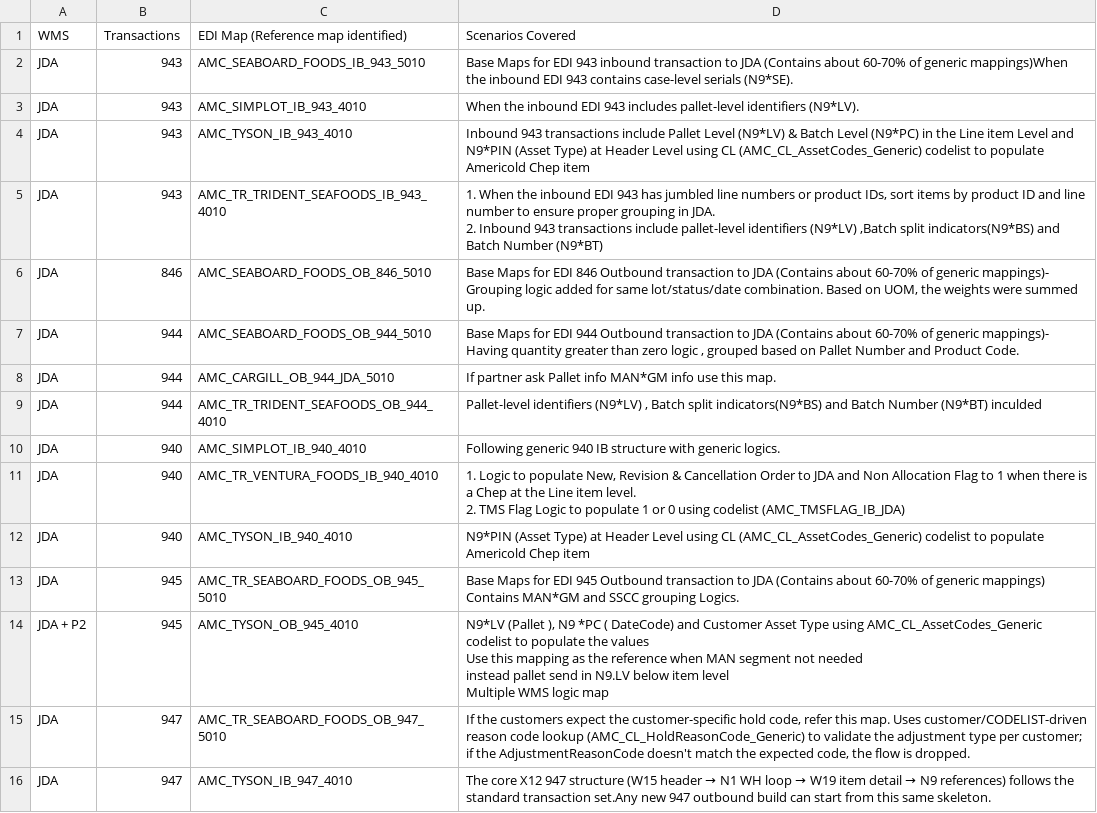
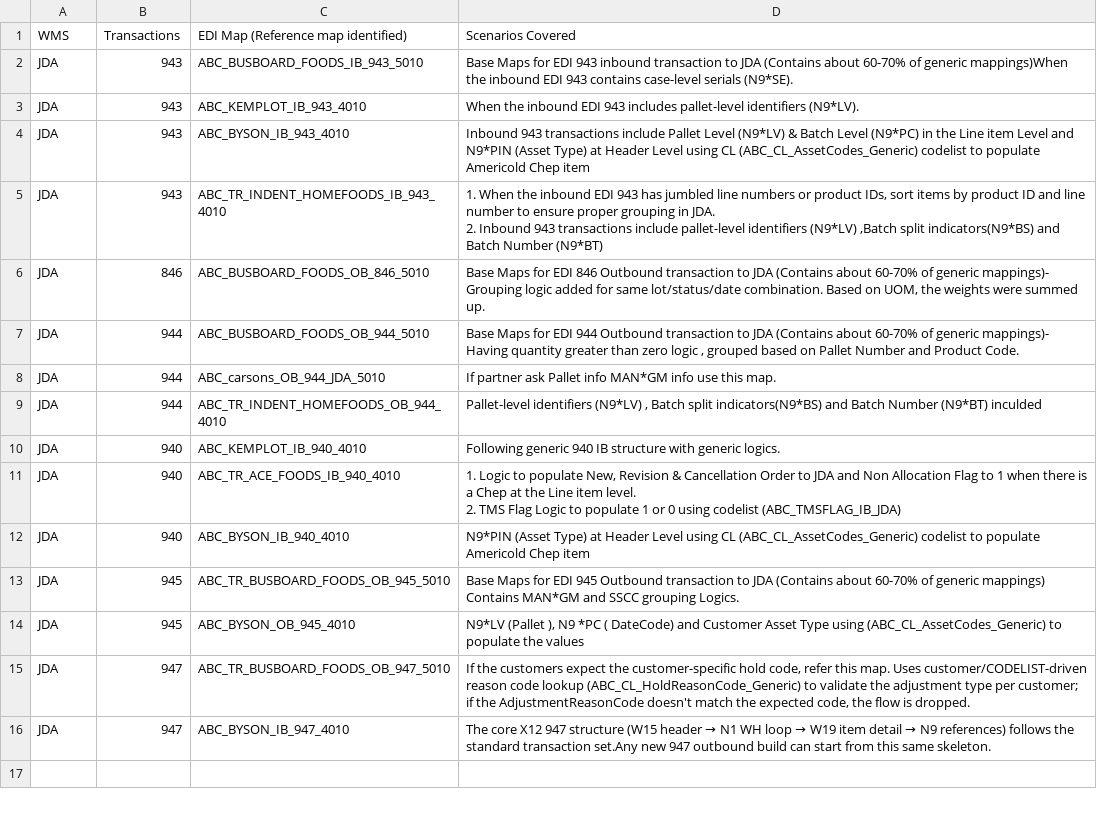
Before and after one commit to 185767/Goldenbuilds, a CSV file: JDA.csv, drawn as a sheet; ↵ is a line break in a cell; the diff names each change by its address in the sheet, - before the commit and + after, or states it on an @@ line.

```diff
--- a/JDA.csv
+++ b/JDA.csv
-C2: AMC_SEABOARD_FOODS_IB_943_5010
+C2: ABC_BUSBOARD_FOODS_IB_943_5010
-C3: AMC_SIMPLOT_IB_943_4010
+C3: ABC_KEMPLOT_IB_943_4010
-C4: AMC_TYSON_IB_943_4010
+C4: ABC_BYSON_IB_943_4010
-D4 (Scenarios Covered): …using CL (AMC_CL_AssetCodes_Generic) codelist to…
+D4 (Scenarios Covered): …using CL (ABC_CL_AssetCodes_Generic) codelist to…
-C5: AMC_TR_TRIDENT_SEAFOODS_IB_943_4010
+C5: ABC_TR_INDENT_HOMEFOODS_IB_943_4010
-C6: AMC_SEABOARD_FOODS_OB_846_5010
+C6: ABC_BUSBOARD_FOODS_OB_846_5010
-C7: AMC_SEABOARD_FOODS_OB_944_5010
+C7: ABC_BUSBOARD_FOODS_OB_944_5010
-C8: AMC_CARGILL_OB_944_JDA_5010
+C8: ABC_carsons_OB_944_JDA_5010
-C9: AMC_TR_TRIDENT_SEAFOODS_OB_944_4010
+C9: ABC_TR_INDENT_HOMEFOODS_OB_944_4010
-C10: AMC_SIMPLOT_IB_940_4010
+C10: ABC_KEMPLOT_IB_940_4010
-C11: AMC_TR_VENTURA_FOODS_IB_940_4010
+C11: ABC_TR_ACE_FOODS_IB_940_4010
-D11 (Scenarios Covered): …using codelist (AMC_TMSFLAG_IB_JDA)
+D11 (Scenarios Covered): …using codelist (ABC_TMSFLAG_IB_JDA)
-C12: AMC_TYSON_IB_940_4010
+C12: ABC_BYSON_IB_940_4010
-D12 (Scenarios Covered): …using CL (AMC_CL_AssetCodes_Generic) codelist to…
+D12 (Scenarios Covered): …using CL (ABC_CL_AssetCodes_Generic) codelist to…
-C13: AMC_TR_SEABOARD_FOODS_OB_945_5010
+C13: ABC_TR_BUSBOARD_FOODS_OB_945_5010
-A14 (WMS): JDA + P2
+A14 (WMS): JDA
-C14: AMC_TYSON_OB_945_4010
+C14: ABC_BYSON_OB_945_4010
-D14 (Scenarios Covered): …Type using AMC_CL_AssetCodes_Generic codelist to populate the values ↵ Use this mapping as the reference when MAN segment not needed ↵ instead pallet send in N9.LV below item level ↵ Multiple WMS logic map
+D14 (Scenarios Covered): …Type using (ABC_CL_AssetCodes_Generic) to populate the values
-C15: AMC_TR_SEABOARD_FOODS_OB_947_5010
+C15: ABC_TR_BUSBOARD_FOODS_OB_947_5010
-D15 (Scenarios Covered): …code lookup (AMC_CL_HoldReasonCode_Generic) to validate…
+D15 (Scenarios Covered): …code lookup (ABC_CL_HoldReasonCode_Generic) to validate…
-C16: AMC_TYSON_IB_947_4010
+C16: ABC_BYSON_IB_947_4010
```
Also changed, not shown: AWMS.csv, HJ.csv, 2 other files.
